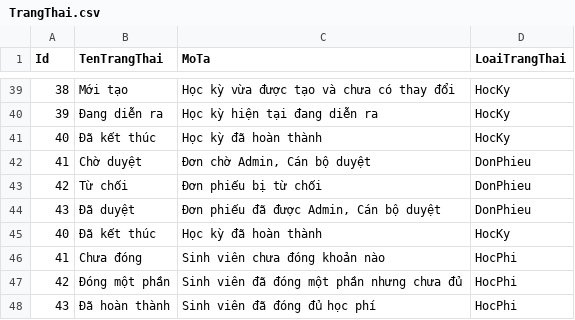
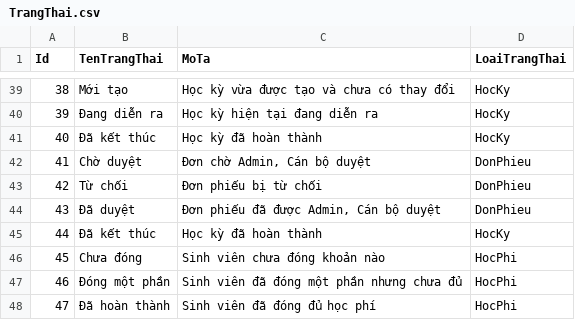
Before and after one commit to giangliken/BlueSchoolSystem, a CSV file: BlueSchoolSystem/DATA/TrangThai.csv, drawn as a sheet; only a part is shown, gaps mark what is left out.

```diff
--- a/BlueSchoolSystem/DATA/TrangThai.csv
+++ b/BlueSchoolSystem/DATA/TrangThai.csv
@@ -44,5 +44,5 @@
 43,Đã duyệt,"Đơn phiếu đã được Admin, Cán bộ duyệt",DonPhieu
-40,Đã kết thúc,Học kỳ đã hoàn thành,HocKy
-41,Chưa đóng,Sinh viên chưa đóng khoản nào,HocPhi
-42,Đóng một phần,Sinh viên đã đóng một phần nhưng chưa đủ,HocPhi
-43,Đã hoàn thành,Sinh viên đã đóng đủ học phí,HocPhi
+44,Đã kết thúc,Học kỳ đã hoàn thành,HocKy
+45,Chưa đóng,Sinh viên chưa đóng khoản nào,HocPhi
+46,Đóng một phần,Sinh viên đã đóng một phần nhưng chưa đủ,HocPhi
+47,Đã hoàn thành,Sinh viên đã đóng đủ học phí,HocPhi
```
Also changed, not shown: 2 other files.
